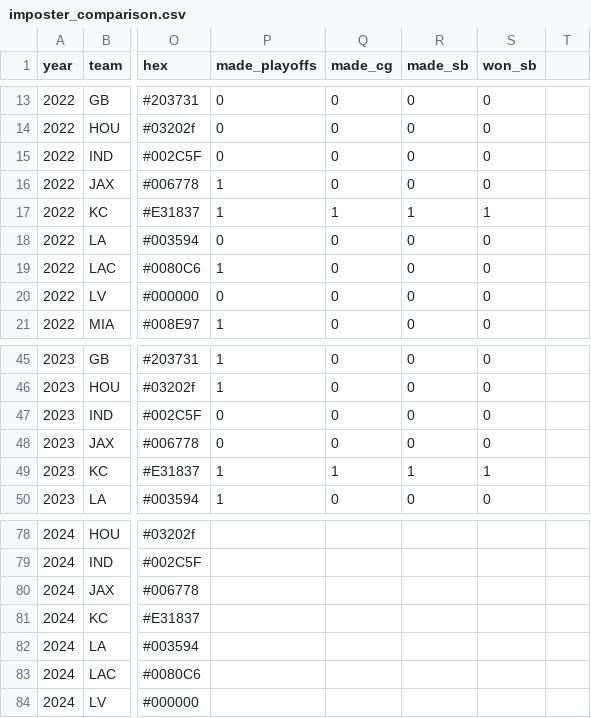
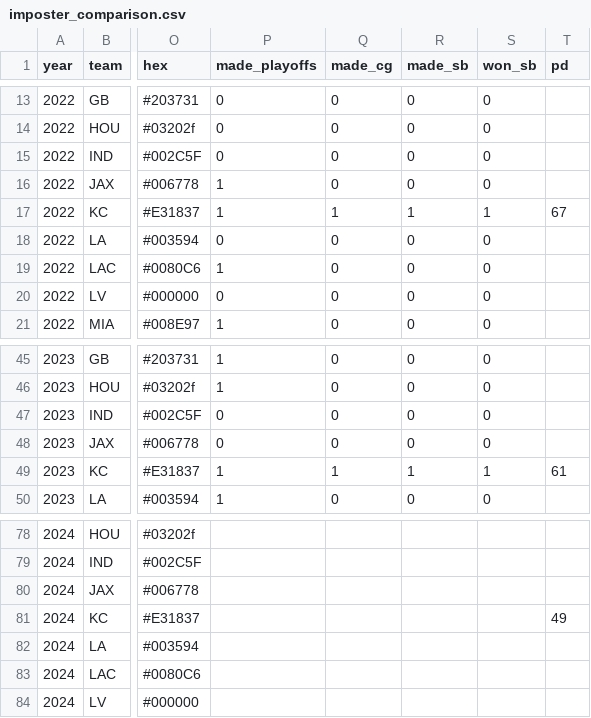
Before and after one commit to array-carpenter/14thstreetanalytics, a CSV file: chiefs_study_through_week_11_2024/imposter_comparison.csv, drawn as a sheet; only a part is shown, gaps mark what is left out; the diff names each change by its address in the sheet, - before the commit and + after, or states it on an @@ line.

```diff
--- a/chiefs_study_through_week_11_2024/imposter_comparison.csv
+++ b/chiefs_study_through_week_11_2024/imposter_comparison.csv
-T1: (empty)
+T1: pd
-T17 (pd): (empty)
+T17 (pd): 67
-T49 (pd): (empty)
+T49 (pd): 61
-T81 (pd): (empty)
+T81 (pd): 49
```
Also changed, not shown: 5 other files.
